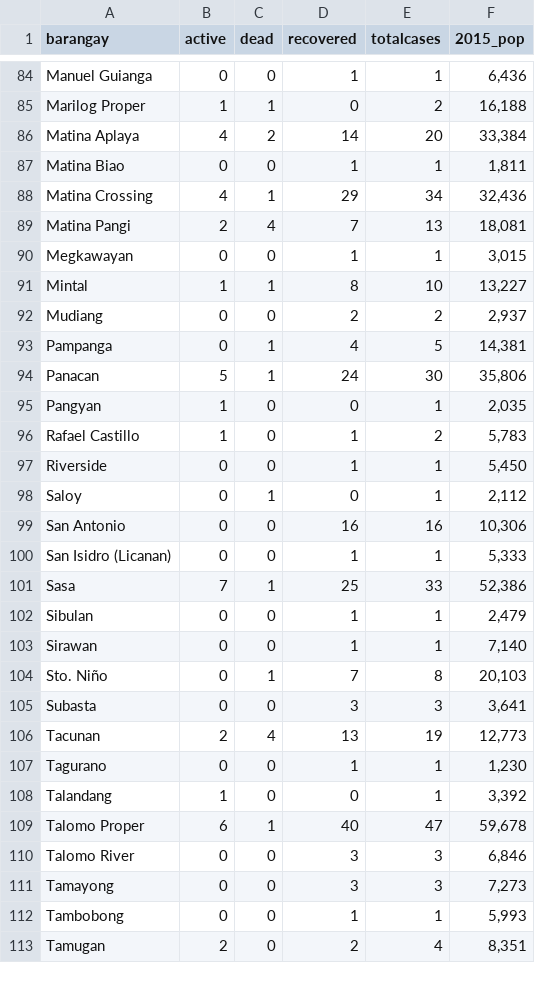
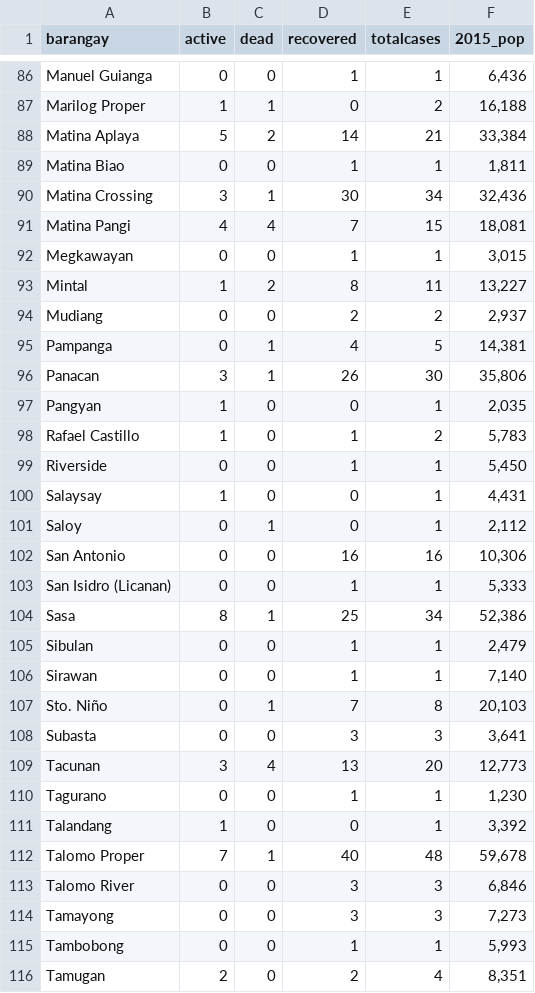
Before and after one commit to djmacao/Covid-19, a CSV file: Covid_Davao_Data/covid_dohdr_locations.csv, drawn as a sheet; only a part is shown, gaps mark what is left out; the diff covers the shown part only.

```diff
--- a/Covid_Davao_Data/covid_dohdr_locations.csv
+++ b/Covid_Davao_Data/covid_dohdr_locations.csv
@@ -85,11 +87,11 @@ Manuel Guianga,0,0,1,1,"6,436"
 Marilog Proper,1,1,0,2,"16,188"
-Matina Aplaya,4,2,14,20,"33,384"
+Matina Aplaya,5,2,14,21,"33,384"
 Matina Biao,0,0,1,1,"1,811"
-Matina Crossing,4,1,29,34,"32,436"
-Matina Pangi,2,4,7,13,"18,081"
+Matina Crossing,3,1,30,34,"32,436"
+Matina Pangi,4,4,7,15,"18,081"
 Megkawayan,0,0,1,1,"3,015"
-Mintal,1,1,8,10,"13,227"
+Mintal,1,2,8,11,"13,227"
 Mudiang,0,0,2,2,"2,937"
 Pampanga,0,1,4,5,"14,381"
-Panacan,5,1,24,30,"35,806"
+Panacan,3,1,26,30,"35,806"
 Pangyan,1,0,0,1,"2,035"
@@ -97,2 +99,3 @@ Rafael Castillo,1,0,1,2,"5,783"
 Riverside,0,0,1,1,"5,450"
+Salaysay,1,0,0,1,"4,431"
 Saloy,0,1,0,1,"2,112"
@@ -100,3 +103,3 @@ San Antonio,0,0,16,16,"10,306"
 San Isidro (Licanan),0,0,1,1,"5,333"
-Sasa,7,1,25,33,"52,386"
+Sasa,8,1,25,34,"52,386"
 Sibulan,0,0,1,1,"2,479"
@@ -105,6 +108,6 @@ Sto. Niño,0,1,7,8,"20,103"
 Subasta,0,0,3,3,"3,641"
-Tacunan,2,4,13,19,"12,773"
+Tacunan,3,4,13,20,"12,773"
 Tagurano,0,0,1,1,"1,230"
 Talandang,1,0,0,1,"3,392"
-Talomo Proper,6,1,40,47,"59,678"
+Talomo Proper,7,1,40,48,"59,678"
 Talomo River,0,0,3,3,"6,846"
```
Also changed, not shown: 2 added rows and 66 edited cells elsewhere in this file, Covid_Davao_Data/covid_dohdr_daily.csv, 3 other files.
